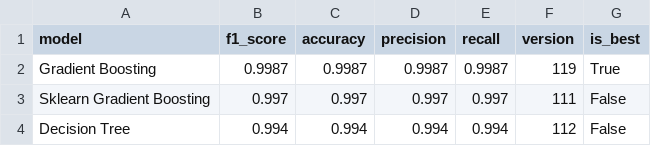
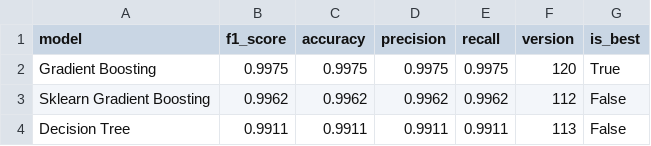
Before and after one commit to saqibahmadsiddiqui/aqi-forecasting-system, a CSV file: data/processed/model_comparison.csv, drawn as a sheet.

```diff
--- a/data/processed/model_comparison.csv
+++ b/data/processed/model_comparison.csv
@@ -1,4 +1,4 @@
 model,f1_score,accuracy,precision,recall,version,is_best
-Gradient Boosting,0.9987,0.9987,0.9987,0.9987,119,True
-Sklearn Gradient Boosting,0.997,0.997,0.997,0.997,111,False
-Decision Tree,0.994,0.994,0.994,0.994,112,False
+Gradient Boosting,0.9975,0.9975,0.9975,0.9975,120,True
+Sklearn Gradient Boosting,0.9962,0.9962,0.9962,0.9962,112,False
+Decision Tree,0.9911,0.9911,0.9911,0.9911,113,False
```
Also changed, not shown: data/processed/latest_predictions.csv.
